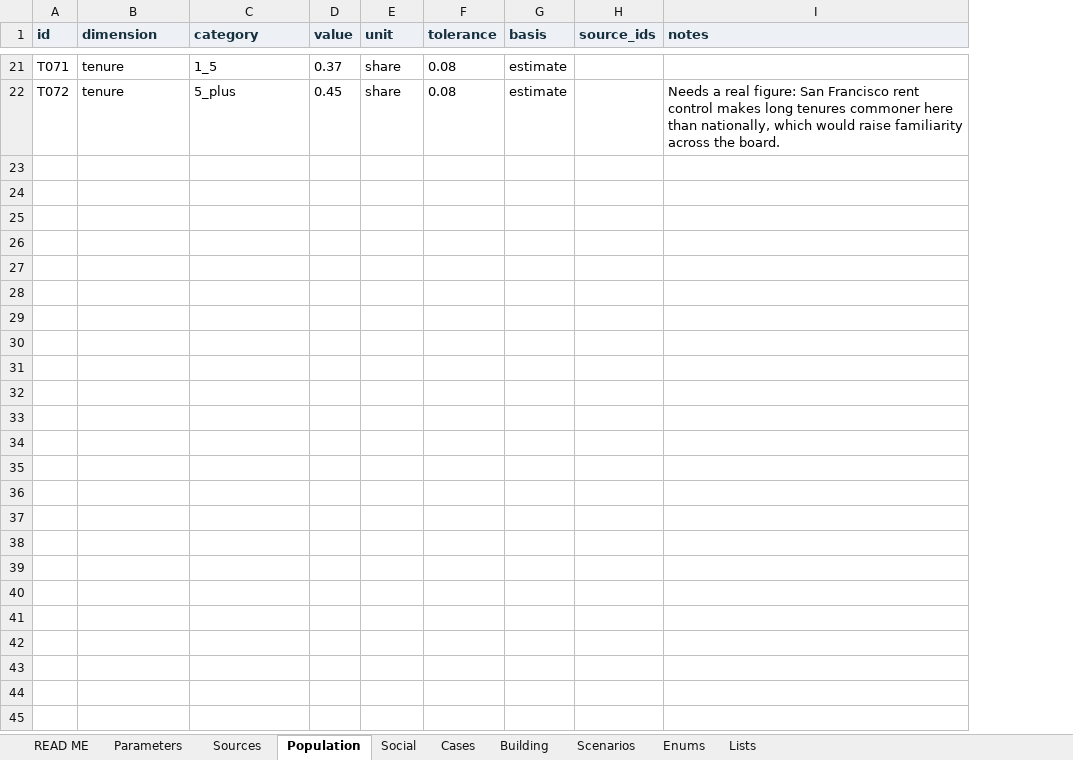
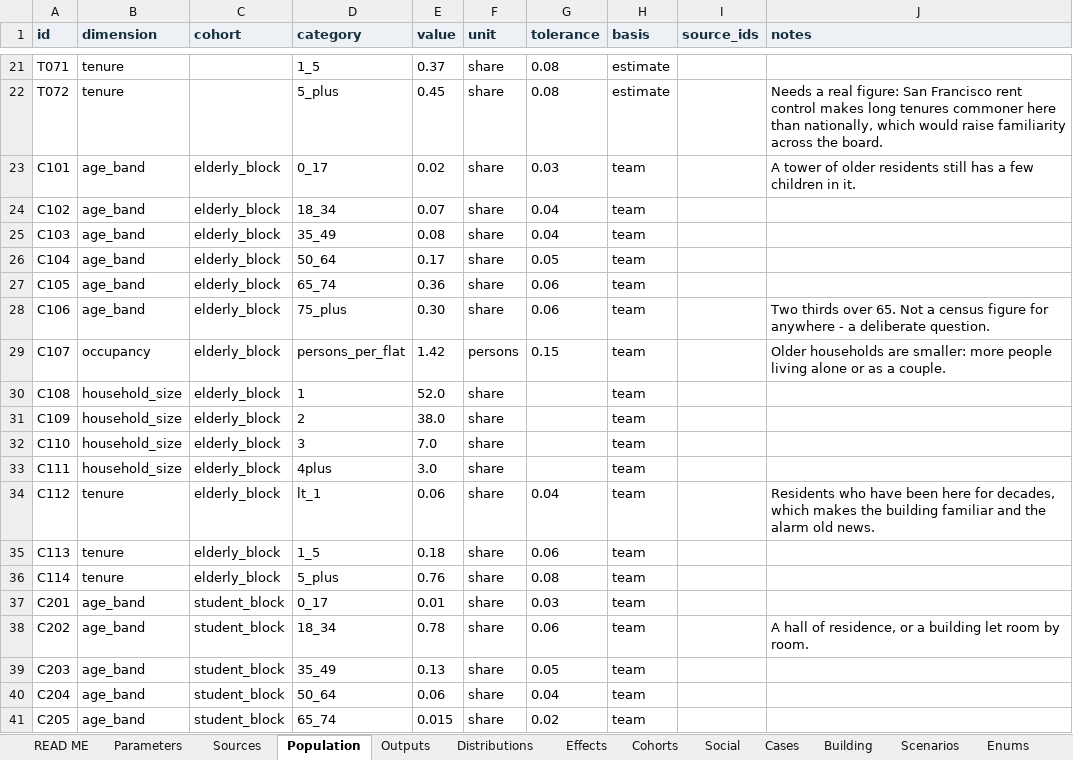
Before and after one commit to johnnyli-dev/egress-personas, an Excel workbook: Egress_Persona_Model.xlsx, sheet Population, drawn as a sheet; only a part is shown, gaps mark what is left out; values as stored, in another font and other column widths than the file's, no borders; the diff covers the shown part only; the diff names each change by its address in the sheet, - before the commit and + after, or states it on an @@ line.

```diff
--- a/Egress_Persona_Model.xlsx (sheet Population)
+++ b/Egress_Persona_Model.xlsx (sheet Population)
+sheet tab: Outputs
+sheet tab: Distributions
+sheet tab: Effects
+sheet tab: Cohorts
+column C (cohort), empty
+row 23: C101 | age_band | elderly_block | 0_17 | 0.02 | share | 0.03 | team |  | A tower of older residents still has a few children in it.
+row 24: C102 | age_band | elderly_block | 18_34 | 0.07 | share | 0.04 | team
+row 25: C103 | age_band | elderly_block | 35_49 | 0.08 | share | 0.04 | team
+row 26: C104 | age_band | elderly_block | 50_64 | 0.17 | share | 0.05 | team
+row 27: C105 | age_band | elderly_block | 65_74 | 0.36 | share | 0.06 | team
+row 28: C106 | age_band | elderly_block | 75_plus | 0.30 | share | 0.06 | team |  | Two thirds over 65. Not a census figure for anywhere - a deliberate question.
+row 29: C107 | occupancy | elderly_block | persons_per_flat | 1.42 | persons | 0.15 | team |  | Older households are smaller: more people living alone or as a couple.
+row 30: C108 | household_size | elderly_block | 1 | 52.0 | share |  | team
+row 31: C109 | household_size | elderly_block | 2 | 38.0 | share |  | team
+row 32: C110 | household_size | elderly_block | 3 | 7.0 | share |  | team
+row 33: C111 | household_size | elderly_block | 4plus | 3.0 | share |  | team
+row 34: C112 | tenure | elderly_block | lt_1 | 0.06 | share | 0.04 | team |  | Residents who have been here for decades, which makes the building familiar and the alarm old news.
+row 35: C113 | tenure | elderly_block | 1_5 | 0.18 | share | 0.06 | team
+row 36: C114 | tenure | elderly_block | 5_plus | 0.76 | share | 0.08 | team
+row 37: C201 | age_band | student_block | 0_17 | 0.01 | share | 0.03 | team
+row 38: C202 | age_band | student_block | 18_34 | 0.78 | share | 0.06 | team |  | A hall of residence, or a building let room by room.
+row 39: C203 | age_band | student_block | 35_49 | 0.13 | share | 0.05 | team
+row 40: C204 | age_band | student_block | 50_64 | 0.06 | share | 0.04 | team
+row 41: C205 | age_band | student_block | 65_74 | 0.015 | share | 0.02 | team
```
Also changed, not shown: 33 added rows elsewhere in this sheet, sheet Enums, sheet Lists, sheet READ ME, 1 other file.
